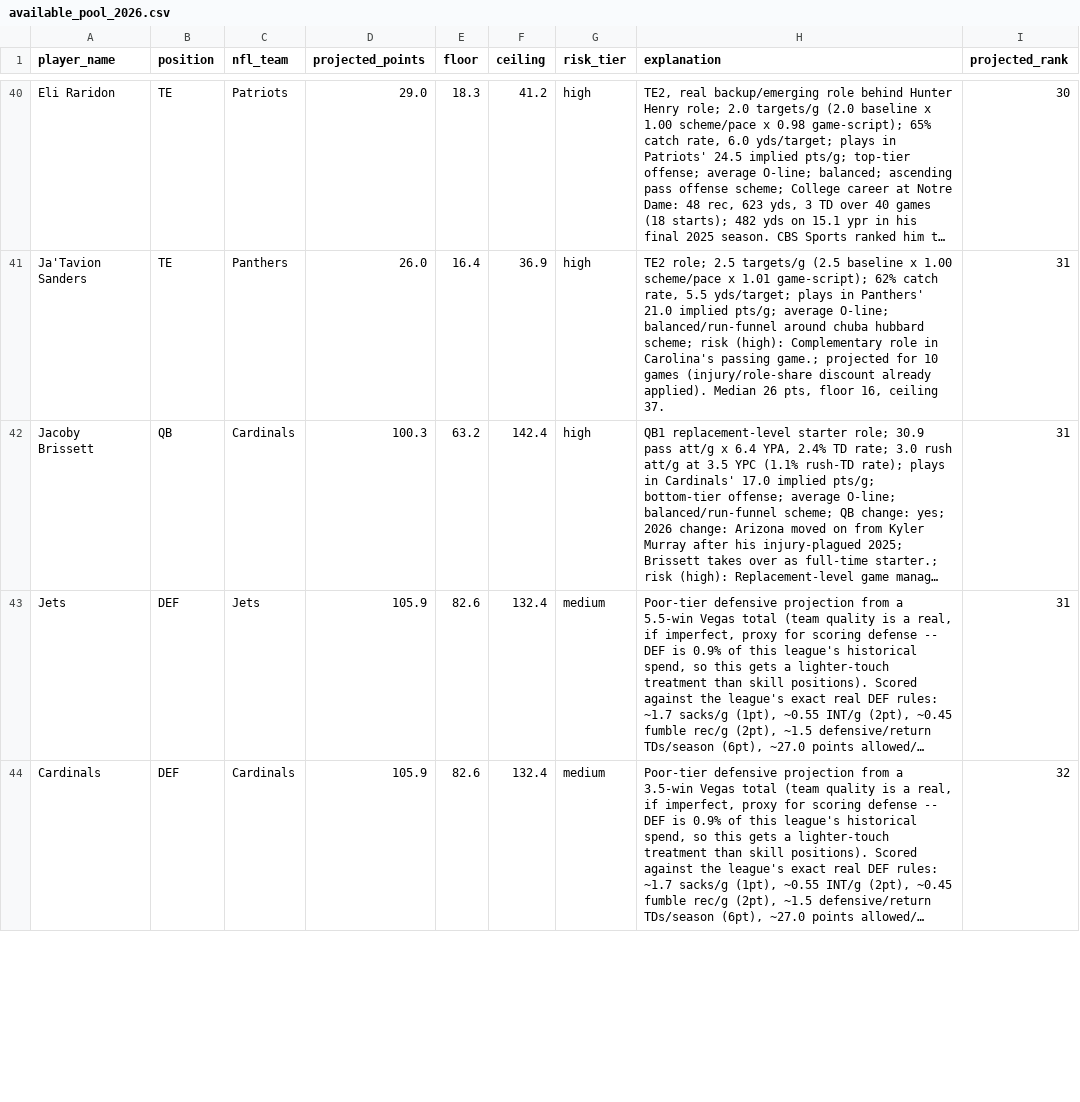
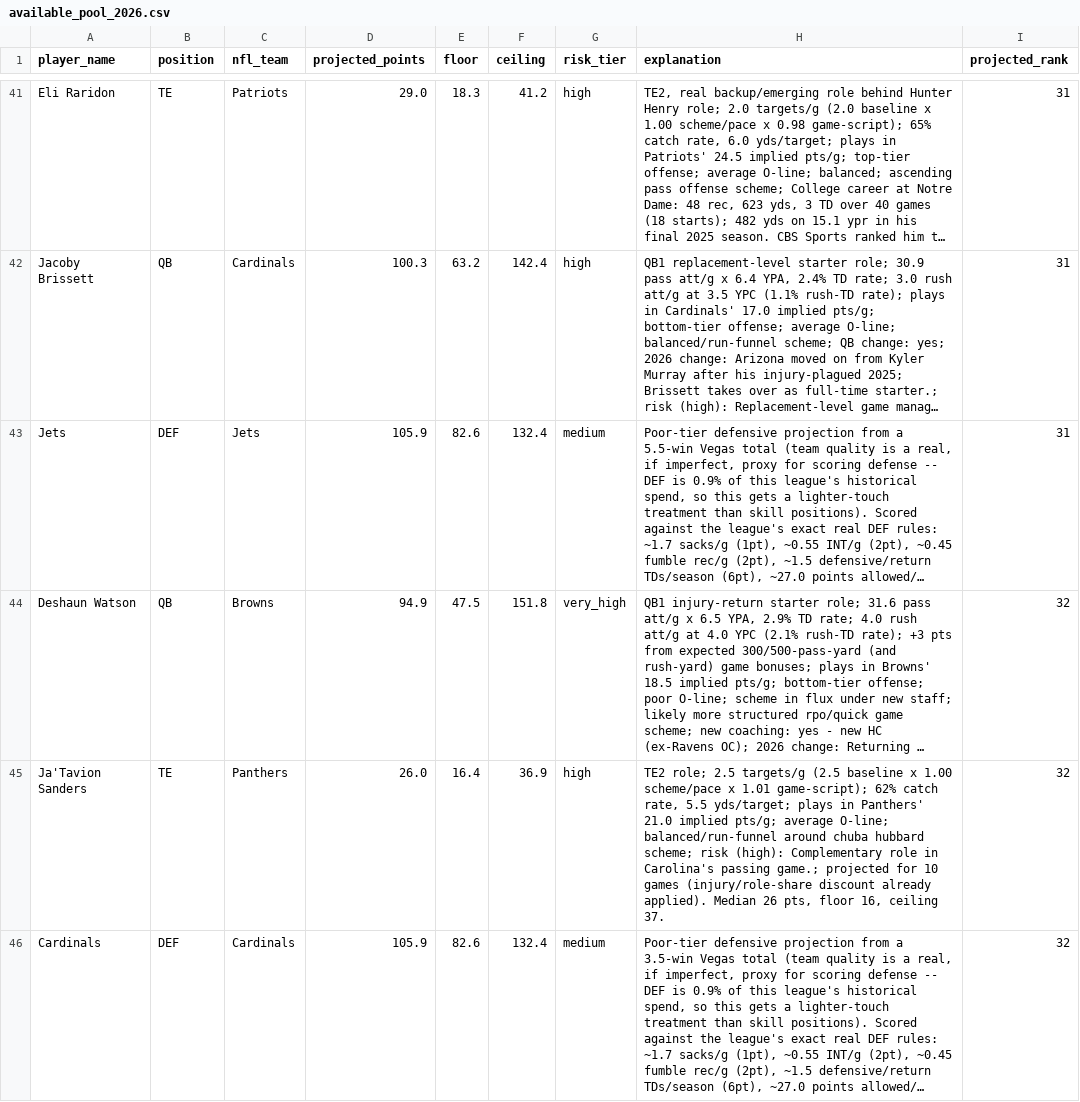
Before and after one commit to jsimone123189-cmd/Fantasy-football-auction, a CSV file: data/top_teamz/available_pool_2026.csv, drawn as a sheet; only a part is shown, gaps mark what is left out; long unchanged cells end in …; removed rows and columns are numbered as before the commit, all else as after; the diff covers the shown part only; the diff names each change by its address in the sheet, - before the commit and + after, or states it on an @@ line.

```diff
--- a/data/top_teamz/available_pool_2026.csv
+++ b/data/top_teamz/available_pool_2026.csv
-I41 (projected_rank): 30
+I41 (projected_rank): 31
-row 41: Ja'Tavion Sanders | TE | Panthers | 26.0 | 16.4 | 36.9 | high | TE2 role; 2.5 targets/g (2.5 baseline x 1.00 scheme/pace x 1.01 game-script); 62% catch rate, 5.5 yds/target; plays in Panthers' 21.0 implied pts/g; average O-line; balanced/run-funnel around chuba hubbard scheme; risk (high): Complementary role in Carolina's passing game.; projected for 10 games (injury/role-share discount already applied). Median 26 pts, floor 16, ceiling 37. | 31
@@ row 46 moved to row 44: Deshaun Watson @@
+row 45: Ja'Tavion Sanders | TE | Panthers | 26.0 | 16.4 | 36.9 | high | TE2 role; 2.5 targets/g (2.5 baseline x 1.00 scheme/pace x 1.01 game-script); 62% catch rate, 5.5 yds/target; plays in Panthers' 21.0 implied pts/g; average O-line; balanced/run-funnel around chuba hubbard scheme; risk (high): Complementary role in Carolina's passing game.; projected for 10 games (injury/role-share discount already applied). Median 26 pts, floor 16, ceiling 37. | 32
```
Also changed, not shown: 9 added rows, 8 removed rows, 14 moved rows and 11 edited cells elsewhere in this file, data/projections/2026.csv, data/projections/inputs_2026.csv, 2 other files.
